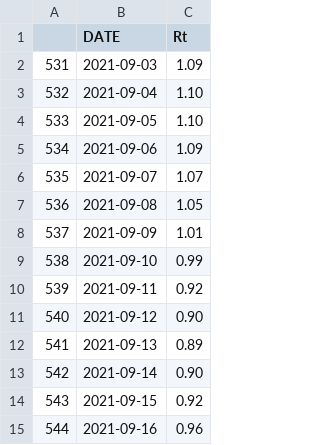
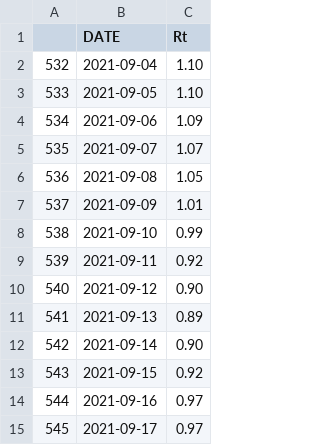
Before and after one commit to amcaw/reproduction_rate, a CSV file: result.csv, drawn as a sheet.

```diff
--- a/result.csv
+++ b/result.csv
@@ -1,3 +1,2 @@
 "","DATE","Rt"
-"531","2021-09-03","1.09"
 "532","2021-09-04","1.10"
@@ -14,2 +13,3 @@
 "543","2021-09-15","0.92"
-"544","2021-09-16","0.96"
+"544","2021-09-16","0.97"
+"545","2021-09-17","0.97"
```
